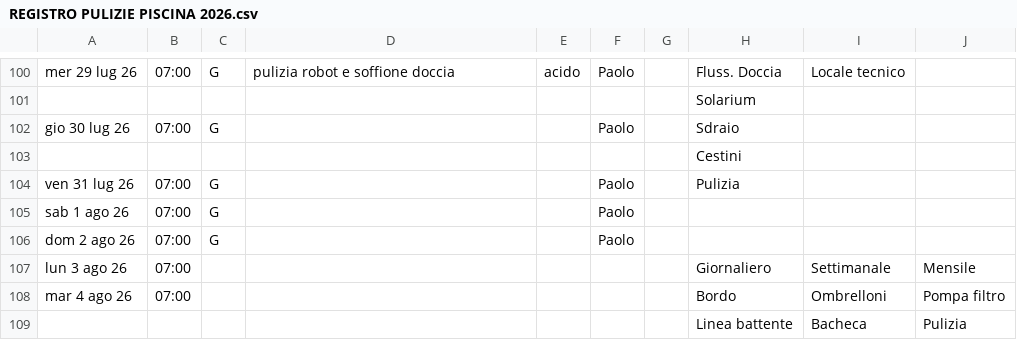
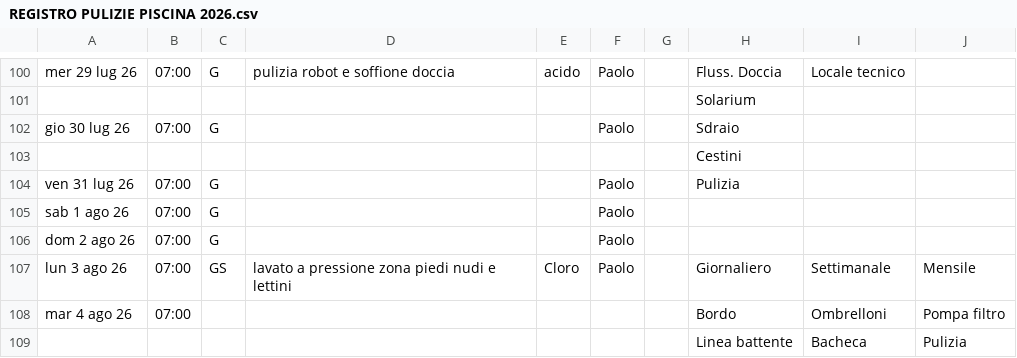
Before and after one commit to paolodelbalio/registrileanfore, a CSV file: REGISTRO PULIZIE PISCINA 2026.csv, drawn as a sheet; only a part is shown, gaps mark what is left out.

Commit message:
Aggiornamento automatico: REGISTRO PULIZIE PISCINA 2026.csv

```diff
--- a/REGISTRO PULIZIE PISCINA 2026.csv
+++ b/REGISTRO PULIZIE PISCINA 2026.csv
@@ -106,3 +106,3 @@ sab 1 ago 26,07:00,G,,,Paolo,,,,
 dom 2 ago 26,07:00,G,,,Paolo,,,,
-lun 3 ago 26,07:00,,,,,,Giornaliero,Settimanale,Mensile
+lun 3 ago 26,07:00,GS,lavato a pressione zona piedi nudi e lettini,Cloro,Paolo,,Giornaliero,Settimanale,Mensile
 mar 4 ago 26,07:00,,,,,,Bordo,Ombrelloni,Pompa filtro
```
